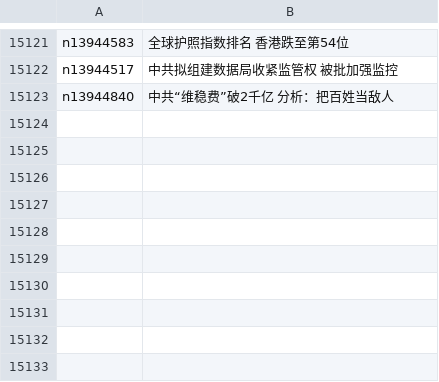
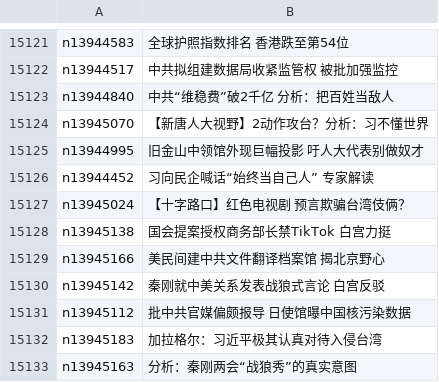
Before and after one commit to epic-marker/epoch-news, a CSV file: indexes/ncid277.csv, drawn as a sheet; only a part is shown, gaps mark what is left out.

```diff
--- a/indexes/ncid277.csv
+++ b/indexes/ncid277.csv
@@ -15123 +15123,11 @@ n13944517,中共拟组建数据局收紧监管权 被批加强监控
 n13944840,中共“维稳费”破2千亿 分析：把百姓当敌人
+n13945070,【新唐人大视野】2动作攻台？分析：习不懂世界
+n13944995,旧金山中领馆外现巨幅投影 吁人大代表别做奴才
+n13944452,习向民企喊话“始终当自己人” 专家解读
+n13945024,【十字路口】红色电视剧 预言欺骗台湾伎俩？
+n13945138,国会提案授权商务部长禁TikTok 白宫力挺
+n13945166,美民间建中共文件翻译档案馆 揭北京野心
+n13945142,秦刚就中美关系发表战狼式言论 白宫反驳
+n13945112,批中共官媒偏颇报导 日使馆曝中国核污染数据
+n13945183,加拉格尔：习近平极其认真对待入侵台湾
+n13945163,分析：秦刚两会“战狼秀”的真实意图
```
Also changed, not shown: indexes/ncid1078159.csv, indexes/ncid1349362.csv, 54 other files.
